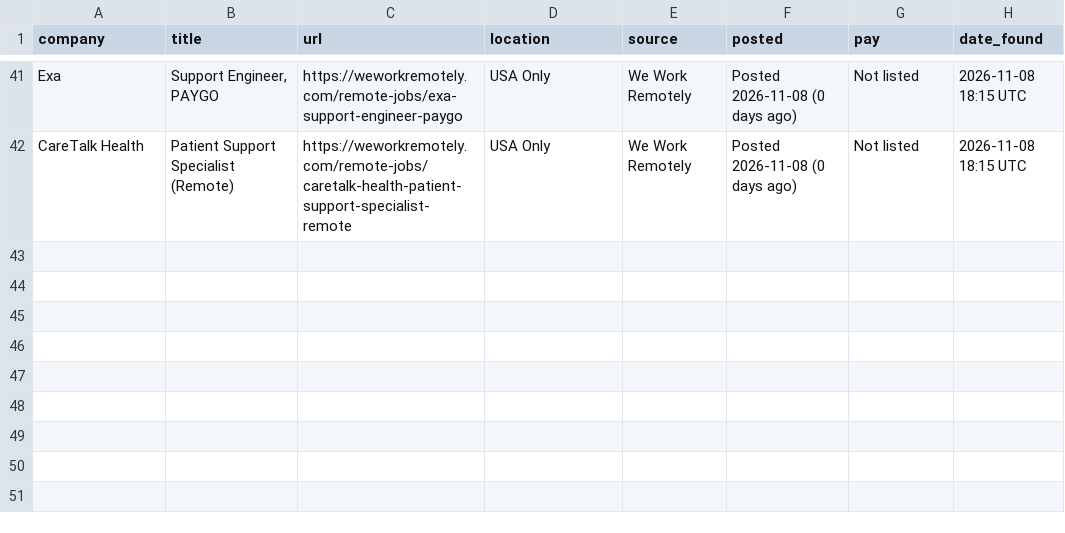
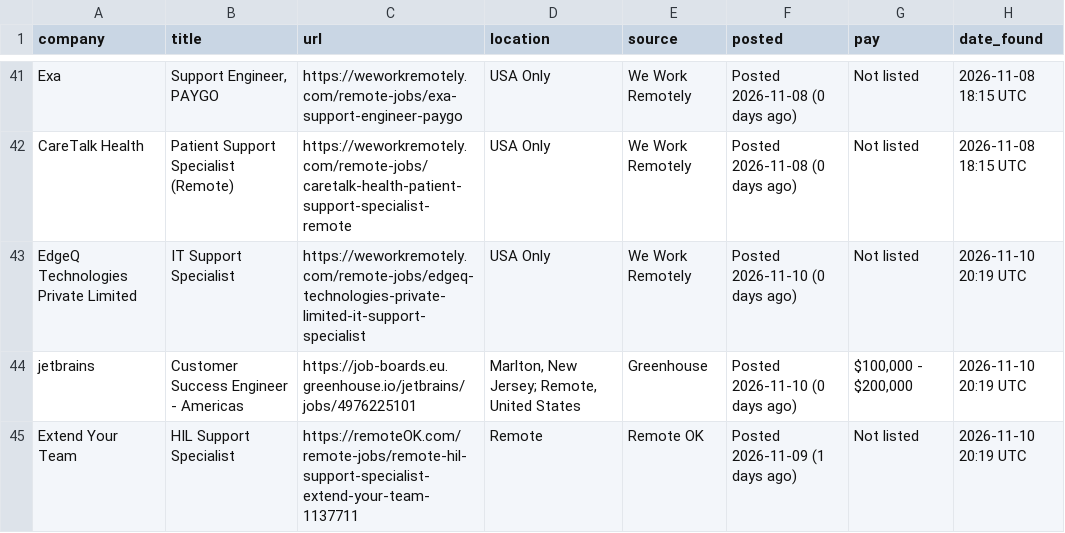
Before and after one commit to ajfizzle/job-alert-bot, a CSV file: jobs.csv, drawn as a sheet; only a part is shown, gaps mark what is left out.

```diff
--- a/jobs.csv
+++ b/jobs.csv
@@ -42 +42,4 @@ Exa,"Support Engineer, PAYGO",https://weworkremotely.com/remote-jobs/exa-support
 CareTalk Health,Patient Support Specialist (Remote),https://weworkremotely.com/remote-jobs/caretalk-health-patient-support-specialist-remote,USA Only,We Work Remotely,Posted 2026-11-08 (0 days ago),Not listed,2026-11-08 18:15 UTC
+EdgeQ Technologies Private Limited,IT Support Specialist,https://weworkremotely.com/remote-jobs/edgeq-technologies-private-limited-it-support-specialist,USA Only,We Work Remotely,Posted 2026-11-10 (0 days ago),Not listed,2026-11-10 20:19 UTC
+jetbrains,Customer Success Engineer - Americas,https://job-boards.eu.greenhouse.io/jetbrains/jobs/4976225101,"Marlton, New Jersey; Remote, United States",Greenhouse,Posted 2026-11-10 (0 days ago),"$100,000 - $200,000",2026-11-10 20:19 UTC
+Extend Your Team,HIL Support Specialist,https://remoteOK.com/remote-jobs/remote-hil-support-specialist-extend-your-team-1137711,Remote,Remote OK,Posted 2026-11-09 (1 days ago),Not listed,2026-11-10 20:19 UTC
```
Also changed, not shown: 1 other file.
